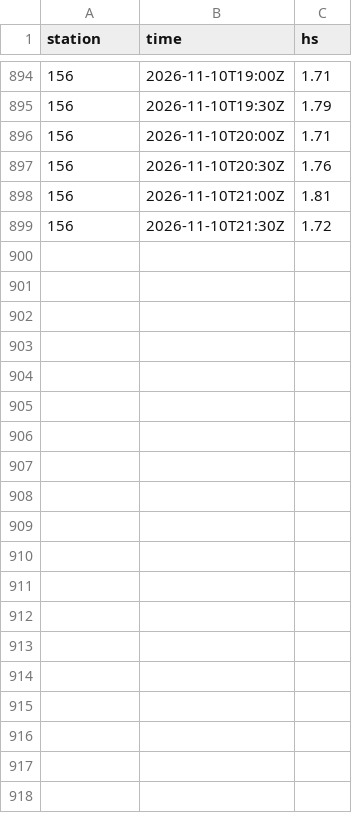
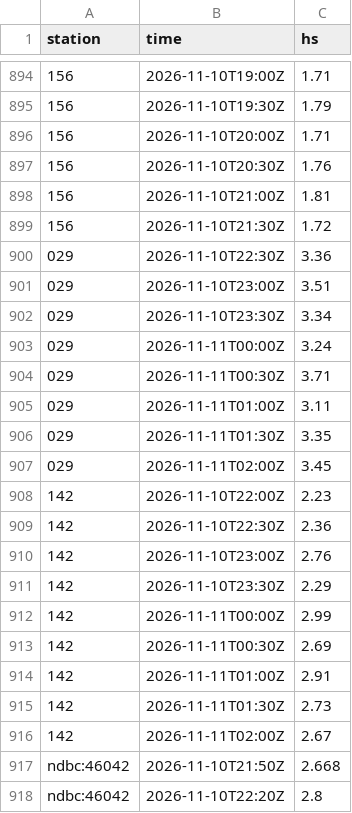
Before and after one commit to alexmedearis/surfmodel, a CSV file: data/forecast_log/obs_2026-11.csv, drawn as a sheet; only a part is shown, gaps mark what is left out; the diff covers the shown part only; the diff names each change by its address in the sheet, - before the commit and + after, or states it on an @@ line.

```diff
--- a/data/forecast_log/obs_2026-11.csv
+++ b/data/forecast_log/obs_2026-11.csv
+row 900: 029 | 2026-11-10T22:30Z | 3.36
+row 901: 029 | 2026-11-10T23:00Z | 3.51
+row 902: 029 | 2026-11-10T23:30Z | 3.34
+row 903: 029 | 2026-11-11T00:00Z | 3.24
+row 904: 029 | 2026-11-11T00:30Z | 3.71
+row 905: 029 | 2026-11-11T01:00Z | 3.11
+row 906: 029 | 2026-11-11T01:30Z | 3.35
+row 907: 029 | 2026-11-11T02:00Z | 3.45
+row 908: 142 | 2026-11-10T22:00Z | 2.23
+row 909: 142 | 2026-11-10T22:30Z | 2.36
+row 910: 142 | 2026-11-10T23:00Z | 2.76
+row 911: 142 | 2026-11-10T23:30Z | 2.29
+row 912: 142 | 2026-11-11T00:00Z | 2.99
+row 913: 142 | 2026-11-11T00:30Z | 2.69
+row 914: 142 | 2026-11-11T01:00Z | 2.91
+row 915: 142 | 2026-11-11T01:30Z | 2.73
+row 916: 142 | 2026-11-11T02:00Z | 2.67
+row 917: ndbc:46042 | 2026-11-10T21:50Z | 2.668
+row 918: ndbc:46042 | 2026-11-10T22:20Z | 2.8
```
Also changed, not shown: 17 added rows elsewhere in this file, 1 other file.
